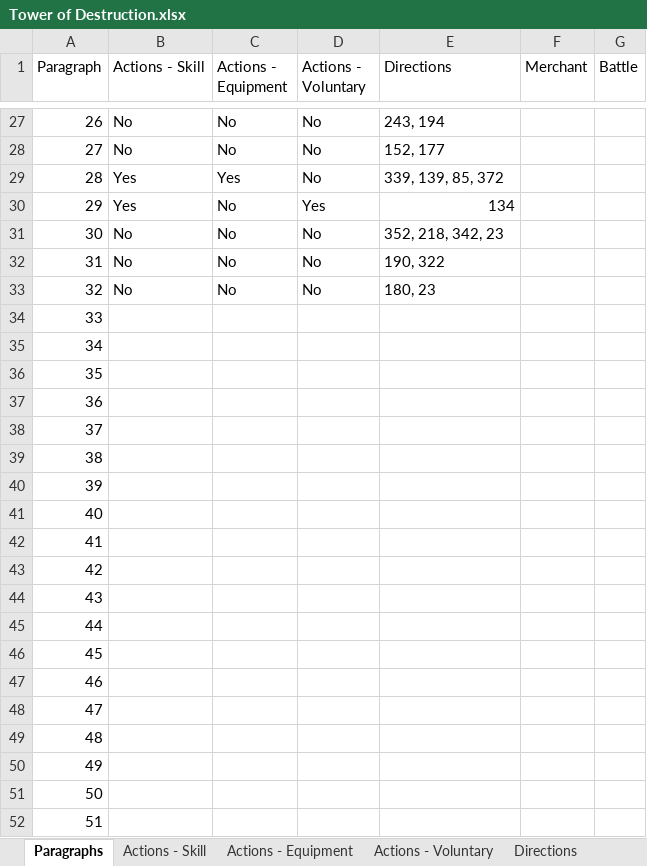
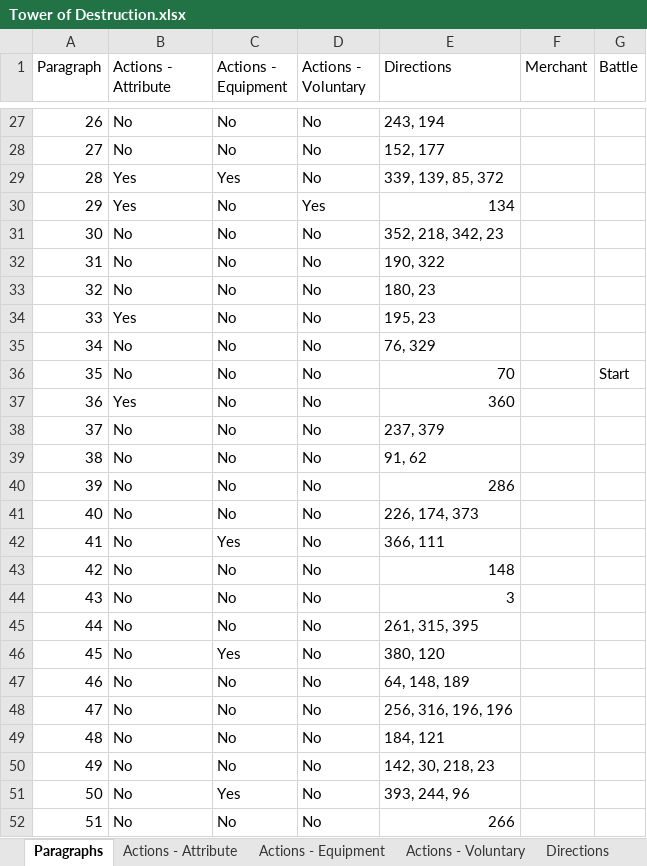
Before and after one commit to FeatheredFiend/cyoa, an Excel workbook: Tower of Destruction.xlsx, sheet Paragraphs, drawn as a sheet; only a part is shown, gaps mark what is left out; values as stored, in another font and other column widths than the file's, no borders; the diff covers the shown part only; the diff names each change by its address in the sheet, - before the commit and + after, or states it on an @@ line.

```diff
--- a/Tower of Destruction.xlsx (sheet Paragraphs)
+++ b/Tower of Destruction.xlsx (sheet Paragraphs)
-sheet tab: Actions - Skill
+sheet tab: Actions - Attribute
-B1: Actions - Skill
+B1: Actions - Attribute
-B34 (Actions - Attribute): (empty)
+B34 (Actions - Attribute): Yes
-C34:C41 (Actions - Equipment): (empty)
+C34:C41 (Actions - Equipment): No
-D34:D52 (Actions - Voluntary): (empty)
+D34:D52 (Actions - Voluntary): No
-E34 (Directions): (empty)
+E34 (Directions): 195, 23
-B35:B36 (Actions - Attribute): (empty)
+B35:B36 (Actions - Attribute): No
-E35 (Directions): (empty)
+E35 (Directions): 76, 329
-E36 (Directions): (empty)
+E36 (Directions): 70
-G36 (Battle): (empty)
+G36 (Battle): Start
-B37 (Actions - Attribute): (empty)
+B37 (Actions - Attribute): Yes
-E37 (Directions): (empty)
+E37 (Directions): 360
-B38:B52 (Actions - Attribute): (empty)
+B38:B52 (Actions - Attribute): No
-E38 (Directions): (empty)
+E38 (Directions): 237, 379
-E39 (Directions): (empty)
+E39 (Directions): 91, 62
-E40 (Directions): (empty)
+E40 (Directions): 286
-E41 (Directions): (empty)
+E41 (Directions): 226, 174, 373
-C42 (Actions - Equipment): (empty)
+C42 (Actions - Equipment): Yes
-E42 (Directions): (empty)
+E42 (Directions): 366, 111
-C43:C45 (Actions - Equipment): (empty)
+C43:C45 (Actions - Equipment): No
-E43 (Directions): (empty)
+E43 (Directions): 148
-E44 (Directions): (empty)
+E44 (Directions): 3
-E45 (Directions): (empty)
+E45 (Directions): 261, 315, 395
-C46 (Actions - Equipment): (empty)
+C46 (Actions - Equipment): Yes
-E46 (Directions): (empty)
+E46 (Directions): 380, 120
-C47:C50 (Actions - Equipment): (empty)
+C47:C50 (Actions - Equipment): No
-E47 (Directions): (empty)
+E47 (Directions): 64, 148, 189
-E48 (Directions): (empty)
+E48 (Directions): 256, 316, 196, 196
-E49 (Directions): (empty)
+E49 (Directions): 184, 121
-E50 (Directions): (empty)
+E50 (Directions): 142, 30, 218, 23
-C51 (Actions - Equipment): (empty)
+C51 (Actions - Equipment): Yes
-E51 (Directions): (empty)
+E51 (Directions): 393, 244, 96
-C52 (Actions - Equipment): (empty)
+C52 (Actions - Equipment): No
-E52 (Directions): (empty)
+E52 (Directions): 266
```
Also changed, not shown: 96 edited cells elsewhere in this sheet, sheet Directions, sheet Actions - Attribute, sheet Actions - Equipment, sheet Enemy, sheet Actions - Voluntary.
